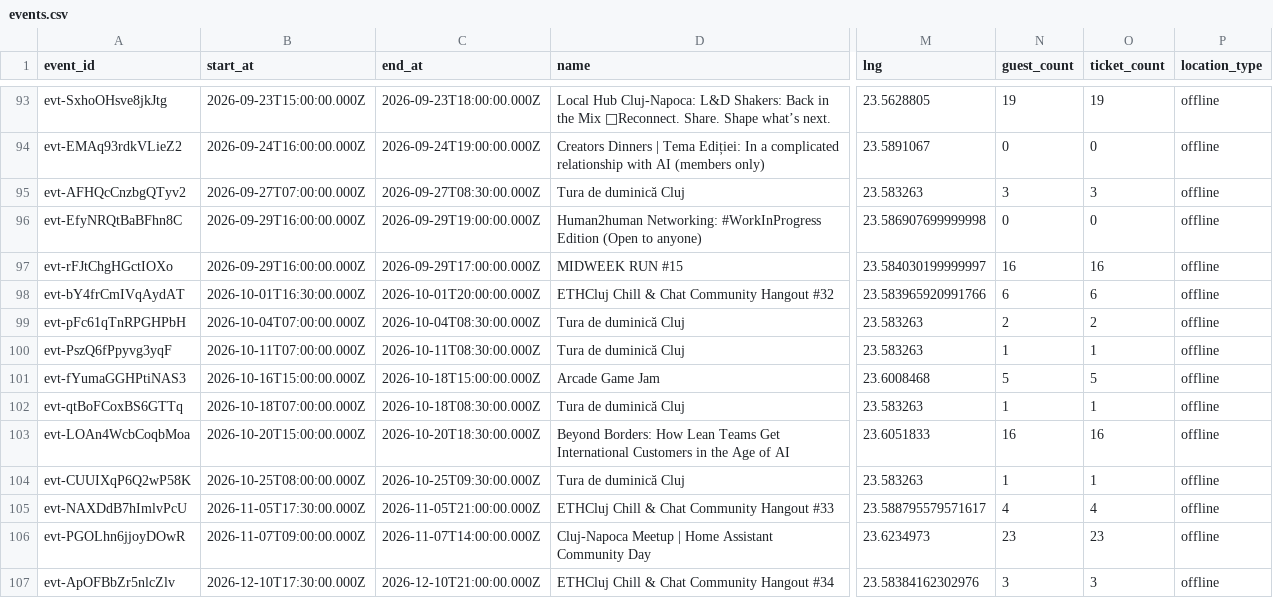
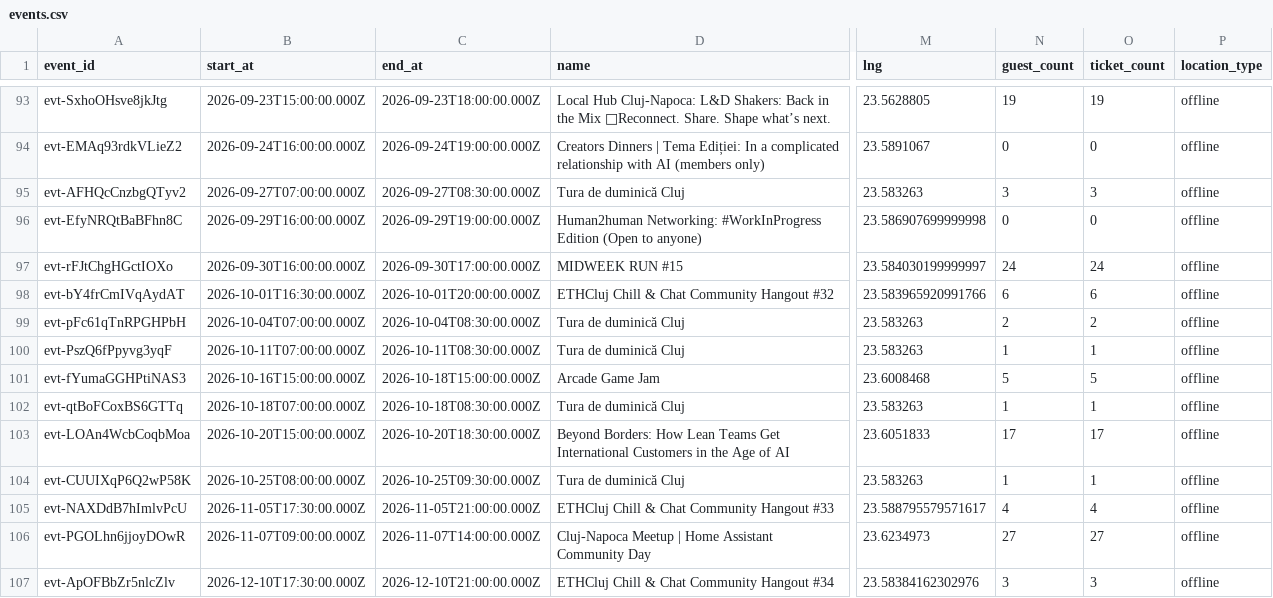
Before and after one commit to FlorinPopaCodes/cluj-meetup-tracker, a CSV file: data/events.csv, drawn as a sheet; only a part is shown, gaps mark what is left out; the diff names each change by its address in the sheet, - before the commit and + after, or states it on an @@ line.

```diff
--- a/data/events.csv
+++ b/data/events.csv
-B97 (start_at): 2026-09-29T16:00:00.000Z
+B97 (start_at): 2026-09-30T16:00:00.000Z
-C97 (end_at): 2026-09-29T17:00:00.000Z
+C97 (end_at): 2026-09-30T17:00:00.000Z
-N97 (guest_count): 16
+N97 (guest_count): 24
-O97 (ticket_count): 16
+O97 (ticket_count): 24
-N103 (guest_count): 16
+N103 (guest_count): 17
-O103 (ticket_count): 16
+O103 (ticket_count): 17
-N106 (guest_count): 23
+N106 (guest_count): 27
-O106 (ticket_count): 23
+O106 (ticket_count): 27
```
Also changed, not shown: 4 other files.
